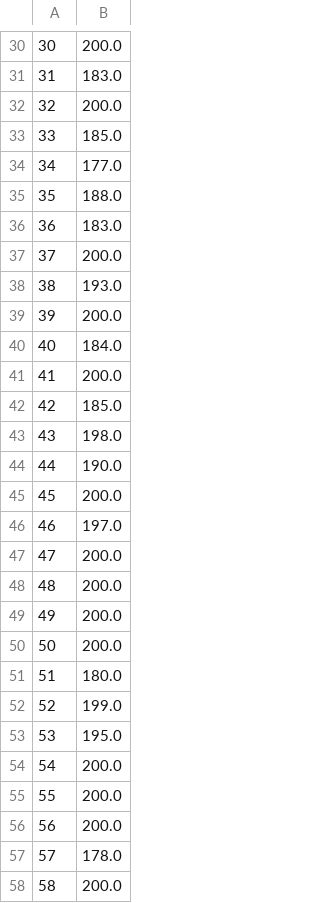
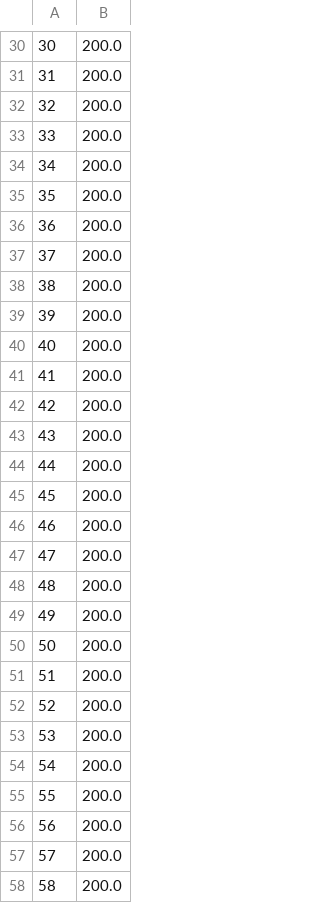
Before and after one commit to wanglolly/DeepLearningLab06_DQN_Cartpole, a CSV file: DQN_eval.csv, drawn as a sheet; only a part is shown, gaps mark what is left out; the diff covers the shown part only.

```diff
--- a/DQN_eval.csv
+++ b/DQN_eval.csv
@@ -30,18 +30,18 @@
 30,200.0
-31,183.0
+31,200.0
 32,200.0
-33,185.0
-34,177.0
-35,188.0
-36,183.0
+33,200.0
+34,200.0
+35,200.0
+36,200.0
 37,200.0
-38,193.0
+38,200.0
 39,200.0
-40,184.0
+40,200.0
 41,200.0
-42,185.0
-43,198.0
-44,190.0
+42,200.0
+43,200.0
+44,200.0
 45,200.0
-46,197.0
+46,200.0
 47,200.0
@@ -50,5 +50,5 @@
 50,200.0
-51,180.0
-52,199.0
-53,195.0
+51,200.0
+52,200.0
+53,200.0
 54,200.0
@@ -56,3 +56,3 @@
 56,200.0
-57,178.0
+57,200.0
 58,200.0
```
Also changed, not shown: 48 edited cells elsewhere in this file.
